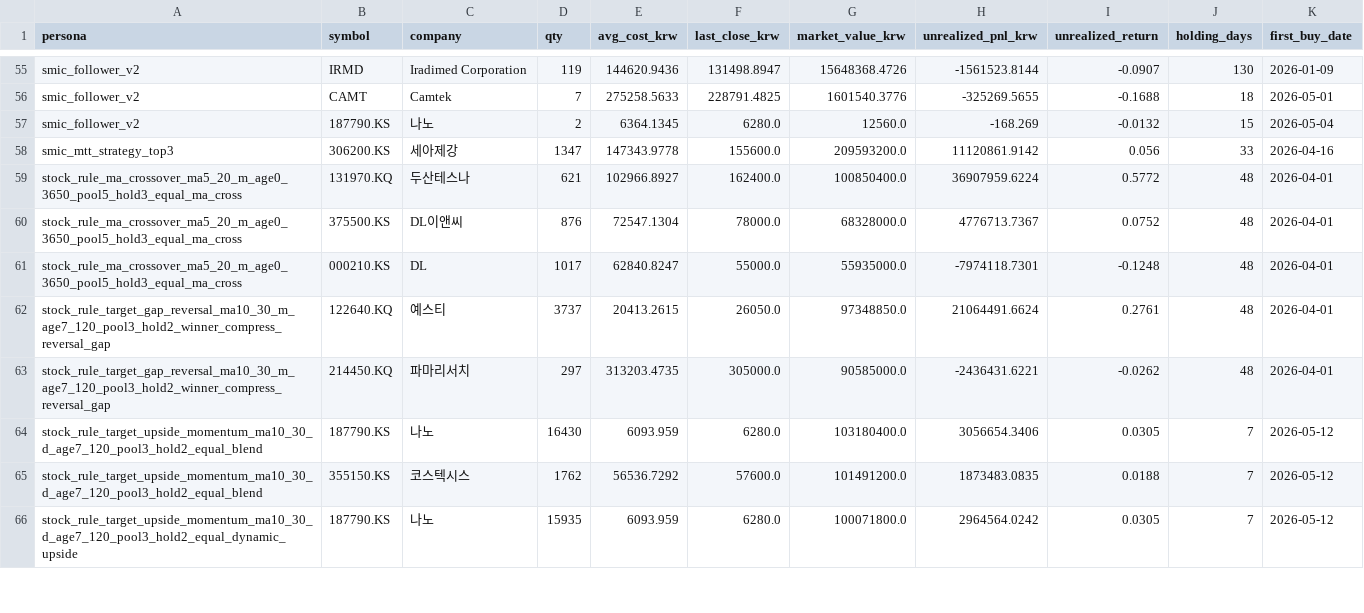
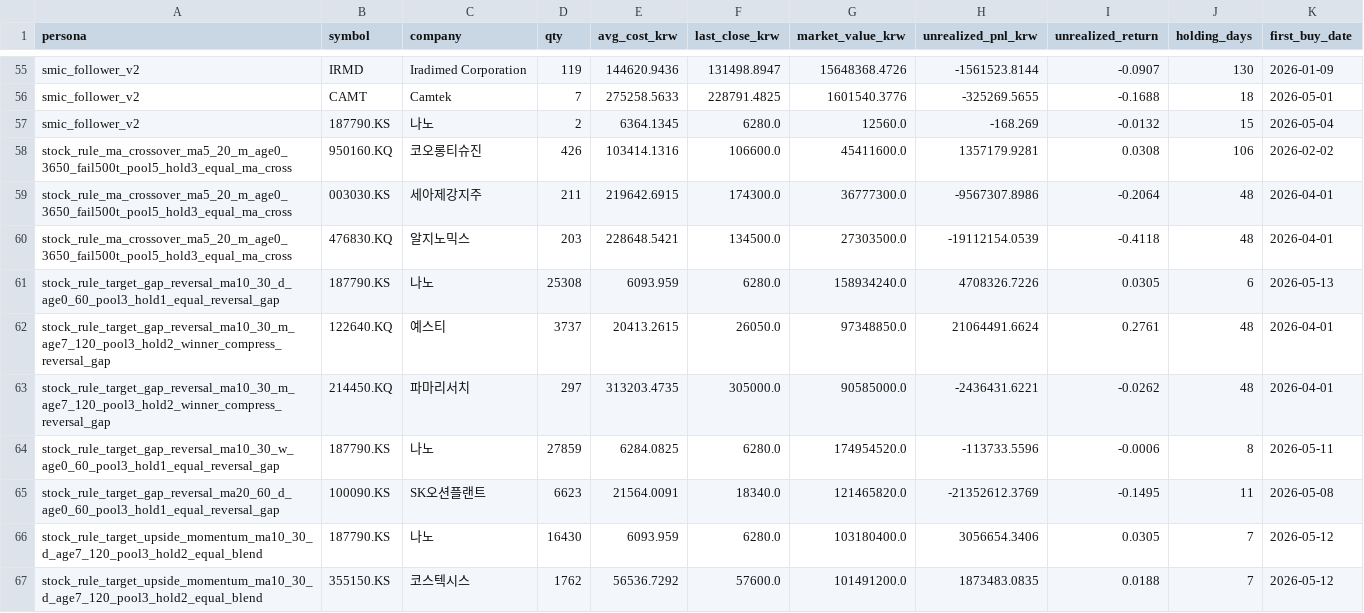
Before and after one commit to choiinyeol/snusmic-portfolio-lab, a CSV file: data/sim/current_holdings.csv, drawn as a sheet; only a part is shown, gaps mark what is left out; the shorter side is filled out with more unchanged rows; removed rows and columns are numbered as before the commit, all else as after; the diff covers the shown part only; the diff names each change by its address in the sheet, - before the commit and + after, or states it on an @@ line.

```diff
--- a/data/sim/current_holdings.csv
+++ b/data/sim/current_holdings.csv
-row 58: smic_mtt_strategy_top3 | 306200.KS | 세아제강 | 1347 | 147343.9778 | 155600.0 | 209593200.0 | 11120861.9142 | 0.056 | 33 | 2026-04-16
-row 59: stock_rule_ma_crossover_ma5_20_m_age0_3650_pool5_hold3_equal_ma_cross | 131970.KQ | 두산테스나 | 621 | 102966.8927 | 162400.0 | 100850400.0 | 36907959.6224 | 0.5772 | 48 | 2026-04-01
-row 60: stock_rule_ma_crossover_ma5_20_m_age0_3650_pool5_hold3_equal_ma_cross | 375500.KS | DL이앤씨 | 876 | 72547.1304 | 78000.0 | 68328000.0 | 4776713.7367 | 0.0752 | 48 | 2026-04-01
-row 61: stock_rule_ma_crossover_ma5_20_m_age0_3650_pool5_hold3_equal_ma_cross | 000210.KS | DL | 1017 | 62840.8247 | 55000.0 | 55935000.0 | -7974118.7301 | -0.1248 | 48 | 2026-04-01
+row 58: stock_rule_ma_crossover_ma5_20_m_age0_3650_fail500t_pool5_hold3_equal_ma_cross | 950160.KQ | 코오롱티슈진 | 426 | 103414.1316 | 106600.0 | 45411600.0 | 1357179.9281 | 0.0308 | 106 | 2026-02-02
+row 59: stock_rule_ma_crossover_ma5_20_m_age0_3650_fail500t_pool5_hold3_equal_ma_cross | 003030.KS | 세아제강지주 | 211 | 219642.6915 | 174300.0 | 36777300.0 | -9567307.8986 | -0.2064 | 48 | 2026-04-01
+row 60: stock_rule_ma_crossover_ma5_20_m_age0_3650_fail500t_pool5_hold3_equal_ma_cross | 476830.KQ | 알지노믹스 | 203 | 228648.5421 | 134500.0 | 27303500.0 | -19112154.0539 | -0.4118 | 48 | 2026-04-01
+row 61: stock_rule_target_gap_reversal_ma10_30_d_age0_60_pool3_hold1_equal_reversal_gap | 187790.KS | 나노 | 25308 | 6093.959 | 6280.0 | 158934240.0 | 4708326.7226 | 0.0305 | 6 | 2026-05-13
+row 64: stock_rule_target_gap_reversal_ma10_30_w_age0_60_pool3_hold1_equal_reversal_gap | 187790.KS | 나노 | 27859 | 6284.0825 | 6280.0 | 174954520.0 | -113733.5596 | -0.0006 | 8 | 2026-05-11
+row 65: stock_rule_target_gap_reversal_ma20_60_d_age0_60_pool3_hold1_equal_reversal_gap | 100090.KS | SK오션플랜트 | 6623 | 21564.0091 | 18340.0 | 121465820.0 | -21352612.3769 | -0.1495 | 11 | 2026-05-08
```
Also changed, not shown: 7 added rows elsewhere in this file, apps/web/public/downloads/snusmic-strategies.csv, data/sim/summary.csv, 57 other files.
